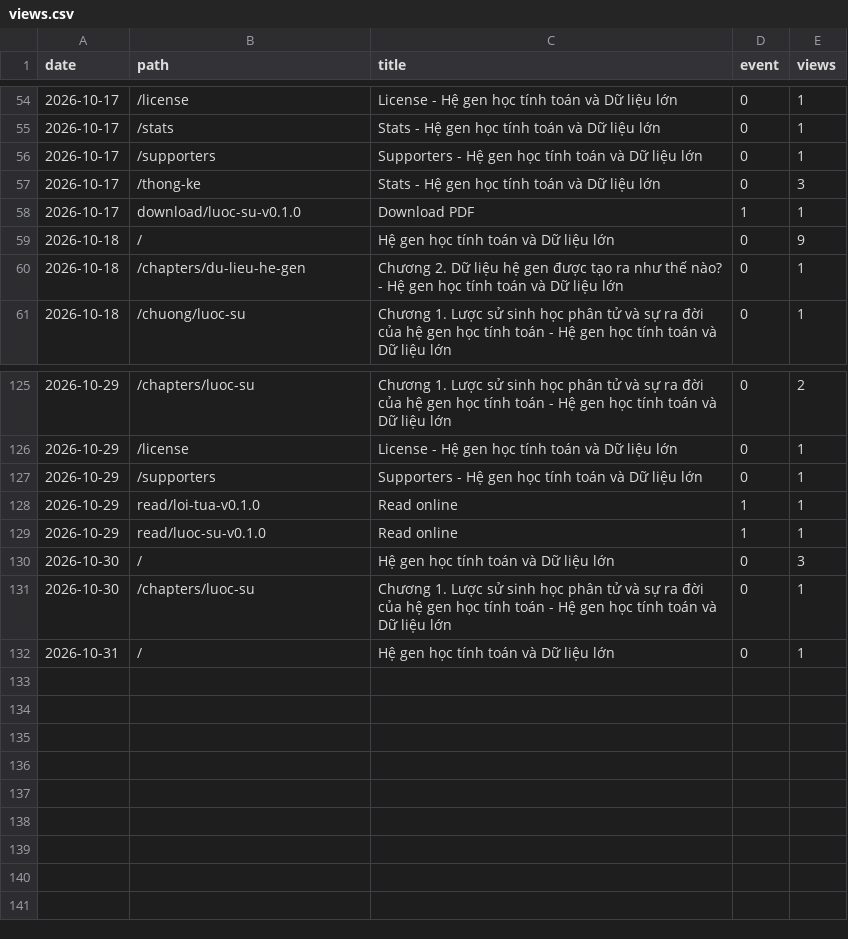
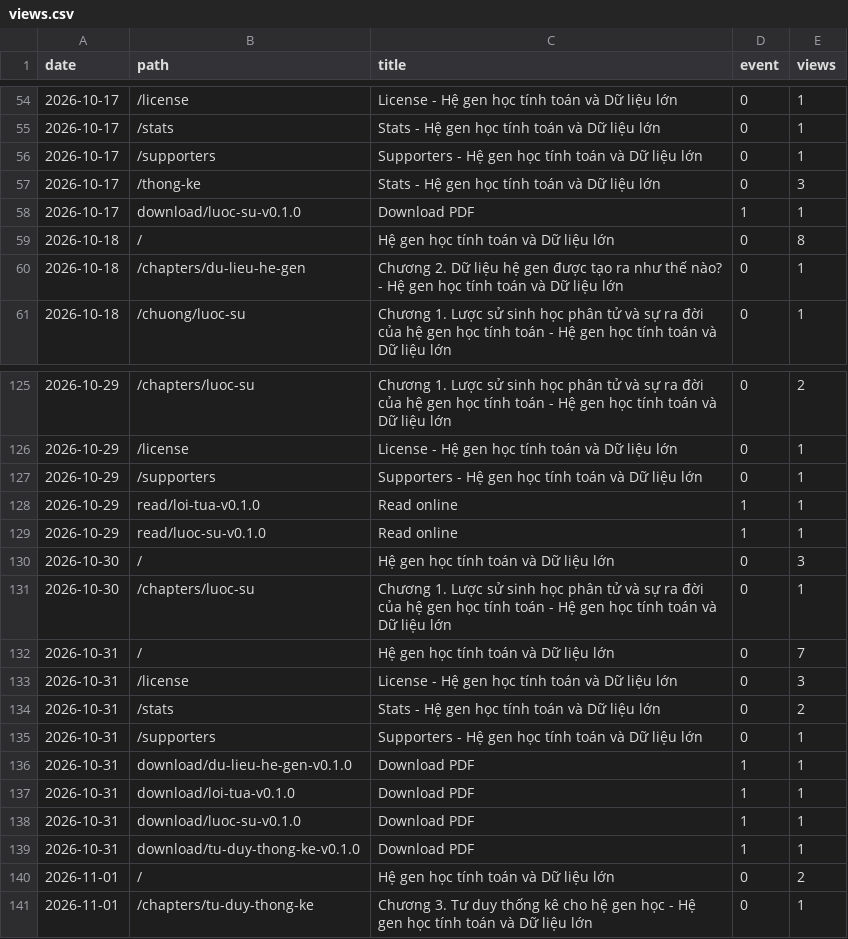
Before and after one commit to datngu/genomics_book, a CSV file: stats/views.csv, drawn as a sheet; only a part is shown, gaps mark what is left out.

```diff
--- a/stats/views.csv
+++ b/stats/views.csv
@@ -58,3 +58,3 @@ date,path,title,event,views
 2026-10-17,download/luoc-su-v0.1.0,Download PDF,1,1
-2026-10-18,/,Hệ gen học tính toán và Dữ liệu lớn,0,9
+2026-10-18,/,Hệ gen học tính toán và Dữ liệu lớn,0,8
 2026-10-18,/chapters/du-lieu-he-gen,Chương 2. Dữ liệu hệ gen được tạo ra như thế nào? - Hệ gen học tính toán và Dữ liệu lớn,0,1
@@ -131,2 +131,11 @@ date,path,title,event,views
 2026-10-30,/chapters/luoc-su,Chương 1. Lược sử sinh học phân tử và sự ra đời của hệ gen học tính toán - Hệ gen học tính toán và Dữ liệu lớn,0,1
-2026-10-31,/,Hệ gen học tính toán và Dữ liệu lớn,0,1
+2026-10-31,/,Hệ gen học tính toán và Dữ liệu lớn,0,7
+2026-10-31,/license,License - Hệ gen học tính toán và Dữ liệu lớn,0,3
+2026-10-31,/stats,Stats - Hệ gen học tính toán và Dữ liệu lớn,0,2
+2026-10-31,/supporters,Supporters - Hệ gen học tính toán và Dữ liệu lớn,0,1
+2026-10-31,download/du-lieu-he-gen-v0.1.0,Download PDF,1,1
+2026-10-31,download/loi-tua-v0.1.0,Download PDF,1,1
+2026-10-31,download/luoc-su-v0.1.0,Download PDF,1,1
+2026-10-31,download/tu-duy-thong-ke-v0.1.0,Download PDF,1,1
+2026-11-01,/,Hệ gen học tính toán và Dữ liệu lớn,0,2
+2026-11-01,/chapters/tu-duy-thong-ke,Chương 3. Tư duy thống kê cho hệ gen học - Hệ gen học tính toán và Dữ liệu lớn,0,1
```
Also changed, not shown: stats/downloads.csv, 1 other file.
